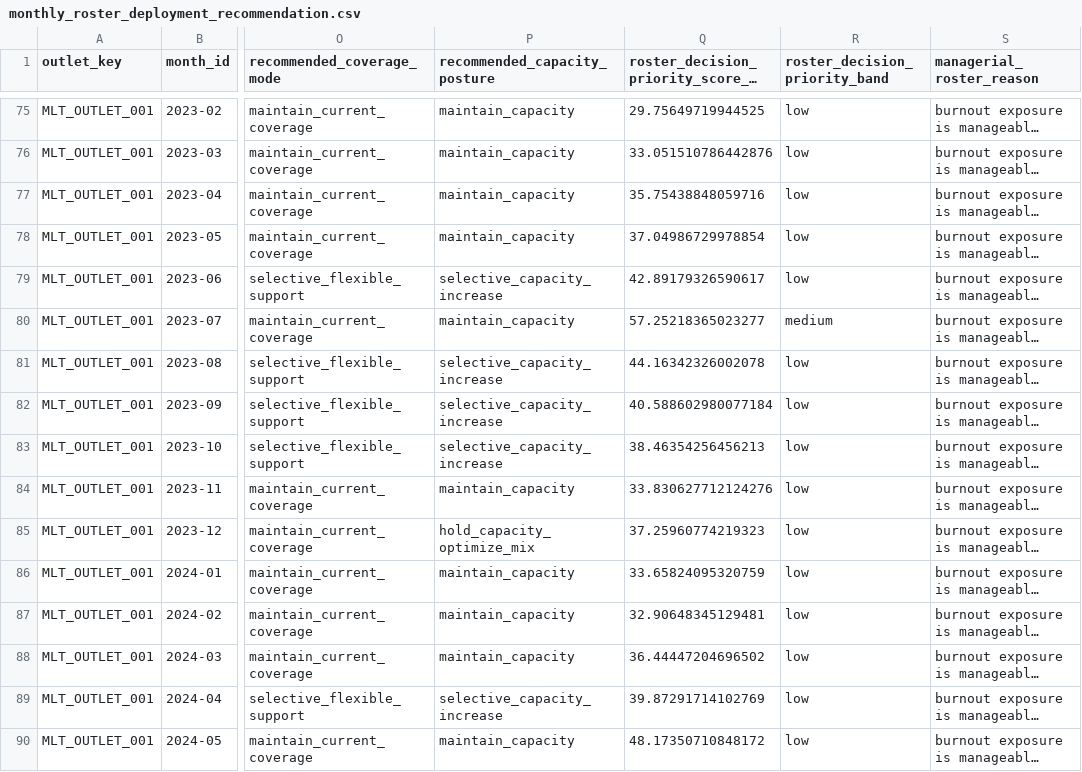
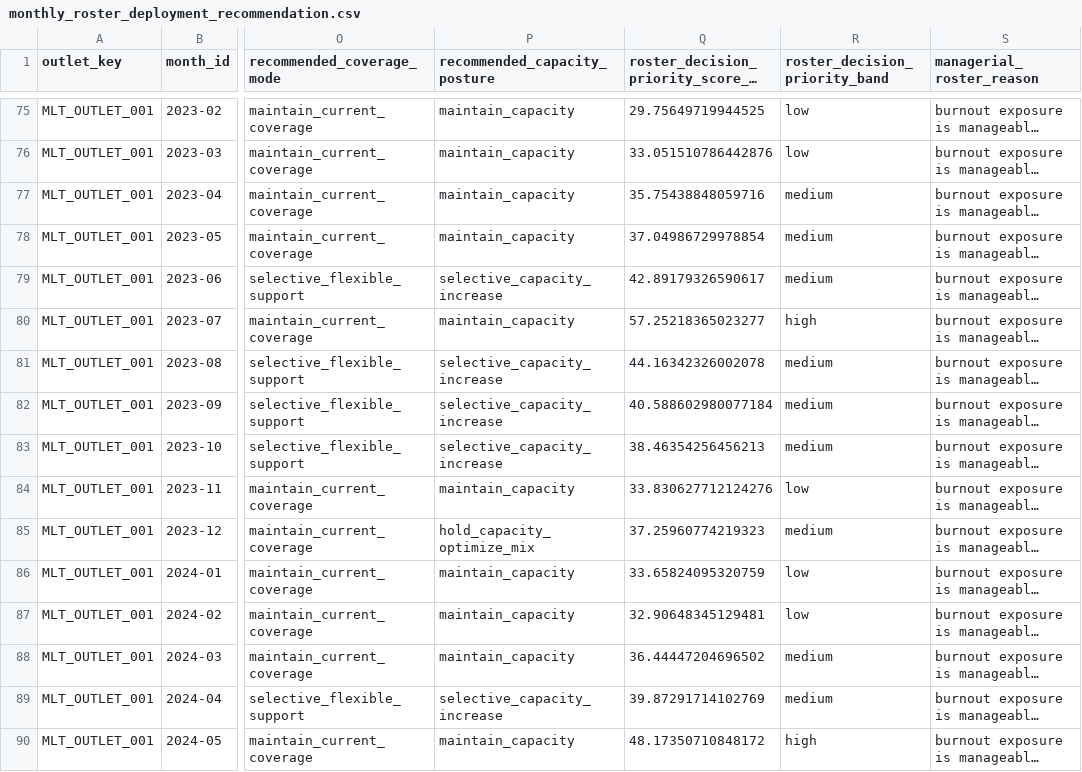
Before and after one commit to Anamardiana17/Malta_portfolio, a CSV file: data_processed/management/monthly_roster_deployment_recommendation.csv, drawn as a sheet; only a part is shown, gaps mark what is left out; long unchanged cells end in …; the diff covers the shown part only; the diff names each change by its address in the sheet, - before the commit and + after, or states it on an @@ line.

Commit message:
Rebalance monthly roster decision priority bands

```diff
--- a/data_processed/management/monthly_roster_deployment_recommendation.csv
+++ b/data_processed/management/monthly_roster_deployment_recommendation.csv
-R77:R79 (roster_decision_priority_band): low
+R77:R79 (roster_decision_priority_band): medium
-R80 (roster_decision_priority_band): medium
+R80 (roster_decision_priority_band): high
-R81:R83 (roster_decision_priority_band): low
+R81:R83 (roster_decision_priority_band): medium
-R85 (roster_decision_priority_band): low
+R85 (roster_decision_priority_band): medium
-R88:R89 (roster_decision_priority_band): low
+R88:R89 (roster_decision_priority_band): medium
-R90 (roster_decision_priority_band): low
+R90 (roster_decision_priority_band): high
```
Also changed, not shown: 157 edited cells elsewhere in this file, 1 other file.
